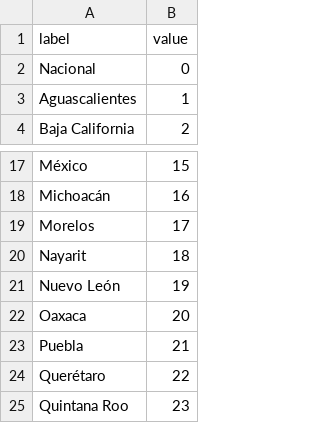
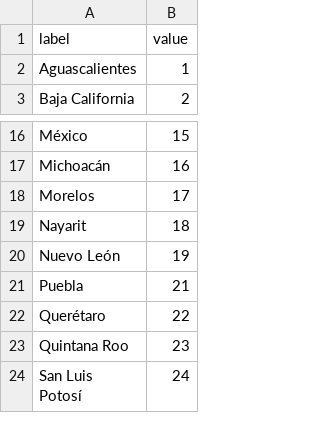
Before and after one commit to paola-md/Tesis-Enlace, a CSV file: deploy/data/estados.csv, drawn as a sheet; only a part is shown, gaps mark what is left out; the shorter side is filled out with more unchanged rows; the diff names each change by its address in the sheet, - before the commit and + after, or states it on an @@ line.

```diff
--- a/deploy/data/estados.csv
+++ b/deploy/data/estados.csv
-row 2: Nacional | 0
-row 22: Oaxaca | 20
```
Also changed, not shown: deploy/data/estados_ind.csv, 20 other files.
